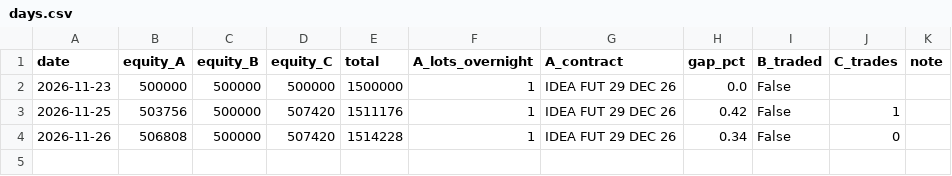
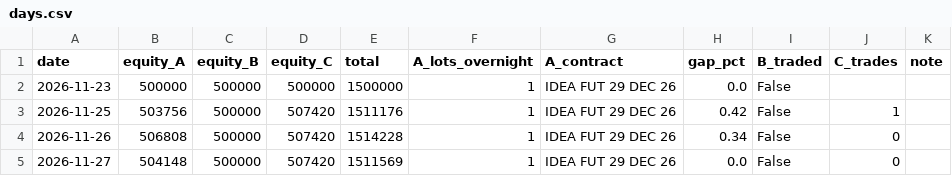
Before and after one commit to AjBhutada/vi-paper-trader, a CSV file: state/days.csv, drawn as a sheet.

```diff
--- a/state/days.csv
+++ b/state/days.csv
@@ -4 +4,2 @@ date,equity_A,equity_B,equity_C,total,A_lots_overnight,A_contract,gap_pct,B_trad
 2026-11-26,506808,500000,507420,1514228,1,IDEA FUT 29 DEC 26,0.34,False,0,
+2026-11-27,504148,500000,507420,1511569,1,IDEA FUT 29 DEC 26,0.0,False,0,
```
Also changed, not shown: 3 other files.
